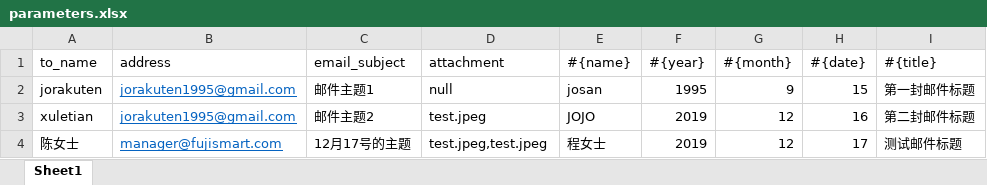
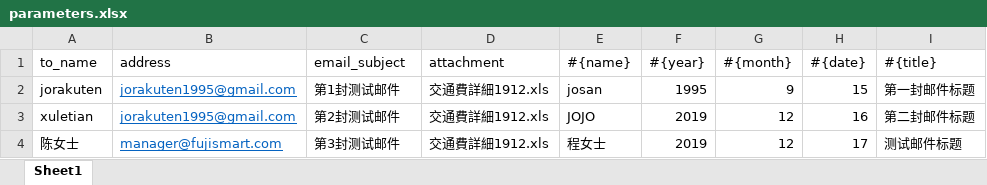
Before and after one commit to SoulstoneJO/python-mass-mail, an Excel workbook: parameters.xlsx, sheet Sheet1, drawn as a sheet; values as stored, in another font and other column widths than the file's, no borders; the diff names each change by its address in the sheet, - before the commit and + after, or states it on an @@ line.

```diff
--- a/parameters.xlsx (sheet Sheet1)
+++ b/parameters.xlsx (sheet Sheet1)
-C2 (email_subject): 邮件主题1
+C2 (email_subject): 第1封测试邮件
-D2 (attachment): null
+D2 (attachment): 交通費詳細1912.xls
-C3 (email_subject): 邮件主题2
+C3 (email_subject): 第2封测试邮件
-D3 (attachment): test.jpeg
+D3 (attachment): 交通費詳細1912.xls
-C4 (email_subject): 12月17号的主题
+C4 (email_subject): 第3封测试邮件
-D4 (attachment): test.jpeg,test.jpeg
+D4 (attachment): 交通費詳細1912.xls
```
Also changed, not shown: 14 other files.
